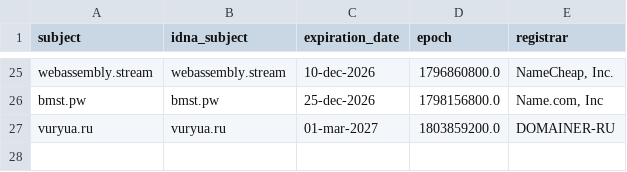
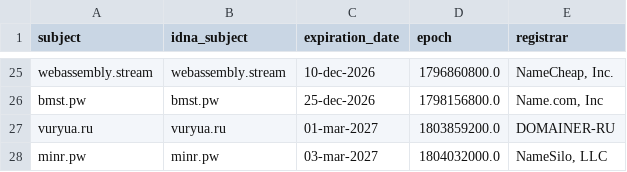
Before and after one commit to Ultimate-Hosts-Blacklist/adblock-nocoin-list, a CSV file: .pyfunceble/whois.csv, drawn as a sheet; only a part is shown, gaps mark what is left out; the diff names each change by its address in the sheet, - before the commit and + after, or states it on an @@ line.

```diff
--- a/.pyfunceble/whois.csv
+++ b/.pyfunceble/whois.csv
+row 28: minr.pw | minr.pw | 03-mar-2027 | 1804032000.0 | NameSilo, LLC
```
Also changed, not shown: .pyfunceble/inactive.csv, 13 other files.
